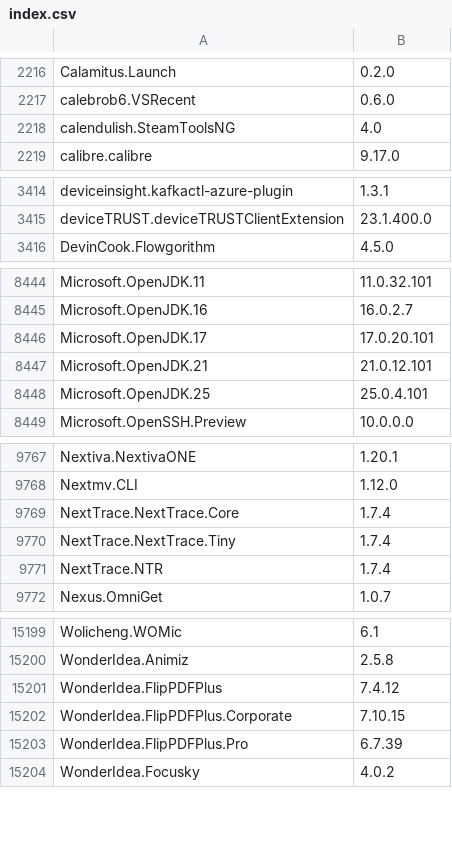
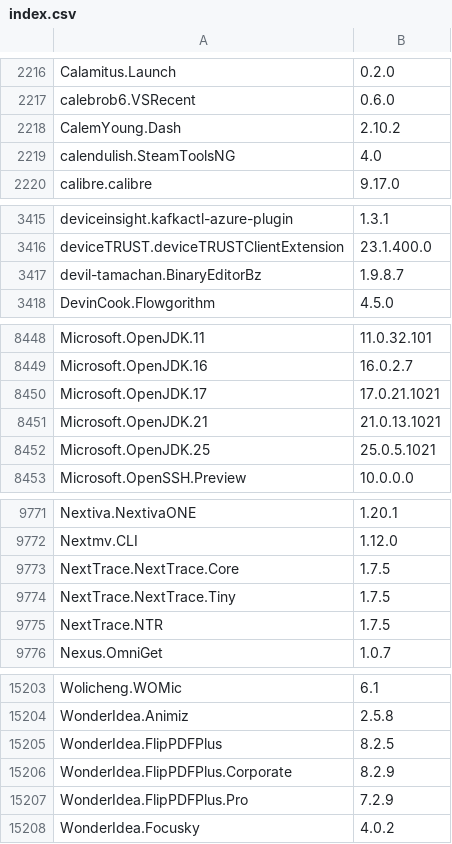
Before and after one commit to NakanoSanku/winget-pkgs-index, a CSV file: index.csv, drawn as a sheet; only a part is shown, gaps mark what is left out; the diff covers the shown part only.

```diff
--- a/index.csv
+++ b/index.csv
@@ -2217,2 +2217,3 @@
 "calebrob6.VSRecent","0.6.0"
+"CalemYoung.Dash","2.10.2"
 "calendulish.SteamToolsNG","4.0"
@@ -3415,2 +3416,3 @@
 "deviceTRUST.deviceTRUSTClientExtension","23.1.400.0"
+"devil-tamachan.BinaryEditorBz","1.9.8.7"
 "DevinCook.Flowgorithm","4.5.0"
@@ -8445,5 +8449,5 @@
 "Microsoft.OpenJDK.16","16.0.2.7"
-"Microsoft.OpenJDK.17","17.0.20.101"
-"Microsoft.OpenJDK.21","21.0.12.101"
-"Microsoft.OpenJDK.25","25.0.4.101"
+"Microsoft.OpenJDK.17","17.0.21.1021"
+"Microsoft.OpenJDK.21","21.0.13.1021"
+"Microsoft.OpenJDK.25","25.0.5.1021"
 "Microsoft.OpenSSH.Preview","10.0.0.0"
@@ -9768,5 +9772,5 @@
 "Nextmv.CLI","1.12.0"
-"NextTrace.NextTrace.Core","1.7.4"
-"NextTrace.NextTrace.Tiny","1.7.4"
-"NextTrace.NTR","1.7.4"
+"NextTrace.NextTrace.Core","1.7.5"
+"NextTrace.NextTrace.Tiny","1.7.5"
+"NextTrace.NTR","1.7.5"
 "Nexus.OmniGet","1.0.7"
@@ -15200,5 +15204,5 @@
 "WonderIdea.Animiz","2.5.8"
-"WonderIdea.FlipPDFPlus","7.4.12"
-"WonderIdea.FlipPDFPlus.Corporate","7.10.15"
-"WonderIdea.FlipPDFPlus.Pro","6.7.39"
+"WonderIdea.FlipPDFPlus","8.2.5"
+"WonderIdea.FlipPDFPlus.Corporate","8.2.9"
+"WonderIdea.FlipPDFPlus.Pro","7.2.9"
 "WonderIdea.Focusky","4.0.2"
```
Also changed, not shown: 2 added rows and 101 edited cells elsewhere in this file, 3 other files.
